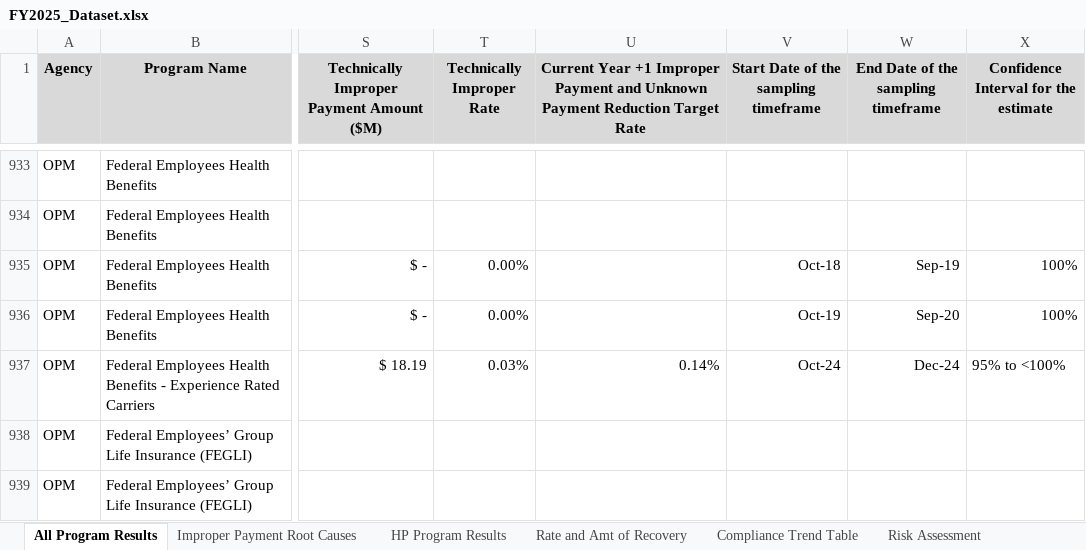
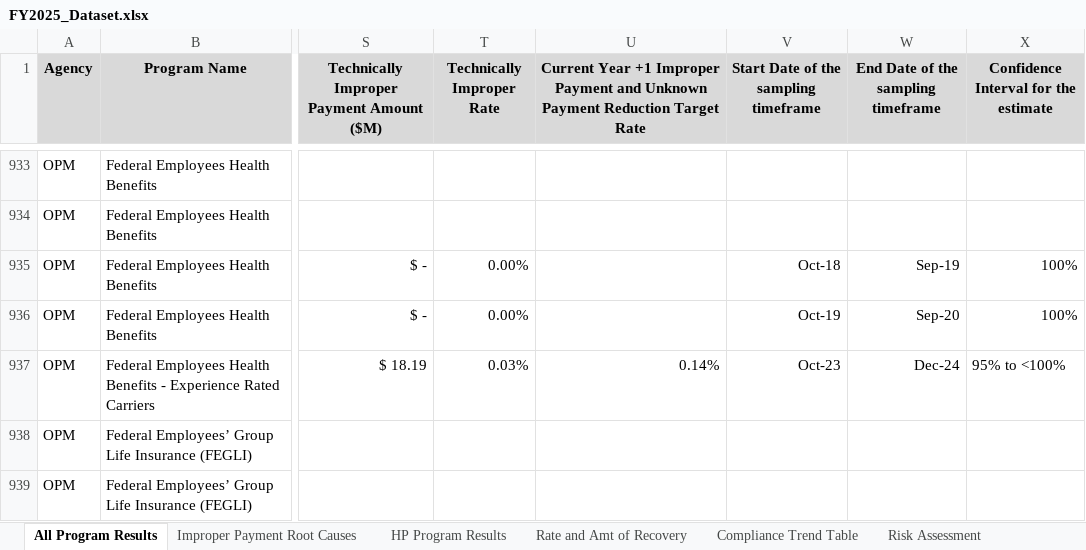
Before and after one commit to EOP-OMB/payment-accuracy, an Excel workbook: website/assets/files/FY2025_Dataset.xlsx, sheet All Program Results, drawn as a sheet; only a part is shown, gaps mark what is left out; values as stored, in another font and other column widths than the file's, no borders; conditional formats not drawn; the diff names each change by its address in the sheet, - before the commit and + after, or states it on an @@ line.

```diff
--- a/website/assets/files/FY2025_Dataset.xlsx (sheet All Program Results)
+++ b/website/assets/files/FY2025_Dataset.xlsx (sheet All Program Results)
-V937: Oct-24
+V937: Oct-23
```
Also changed, not shown: sheet Rate and Amt of Recovery, website/assets/files/Agency Questionnaire Data Export 2022.xlsx, website/assets/files/Agency Questionnaire Data Export 2024.xlsx, 32 other files.
